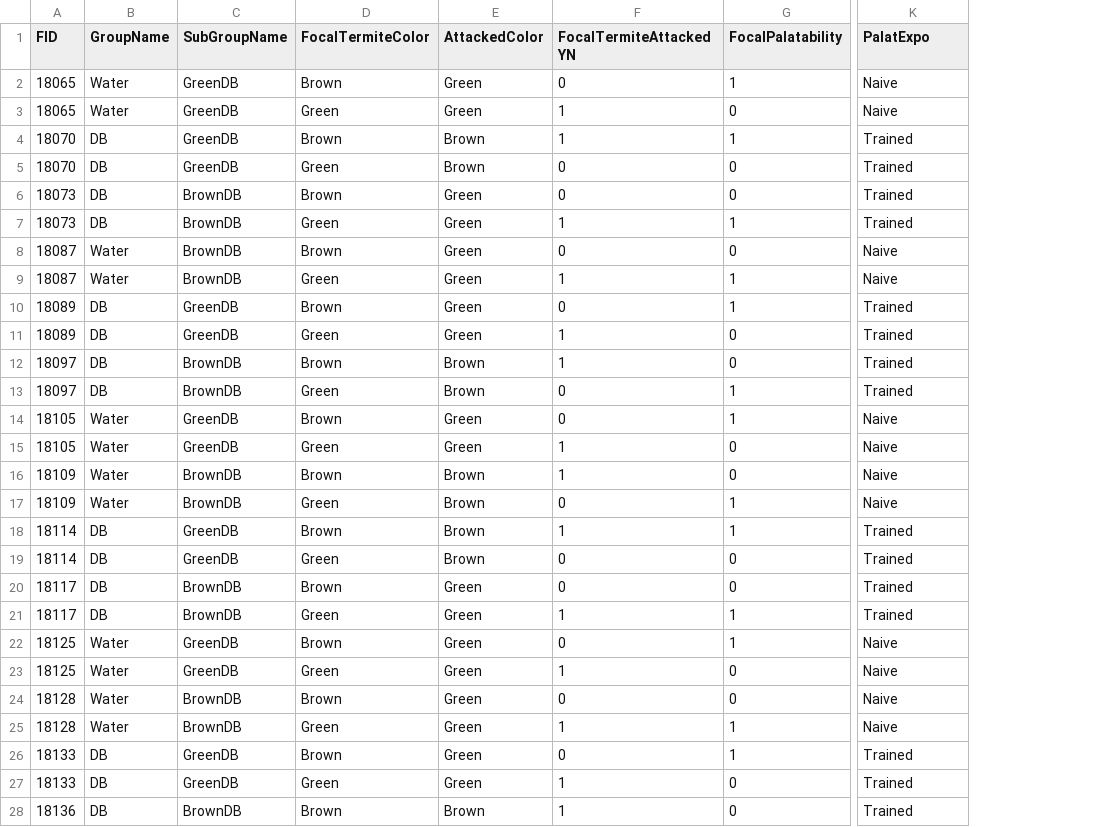
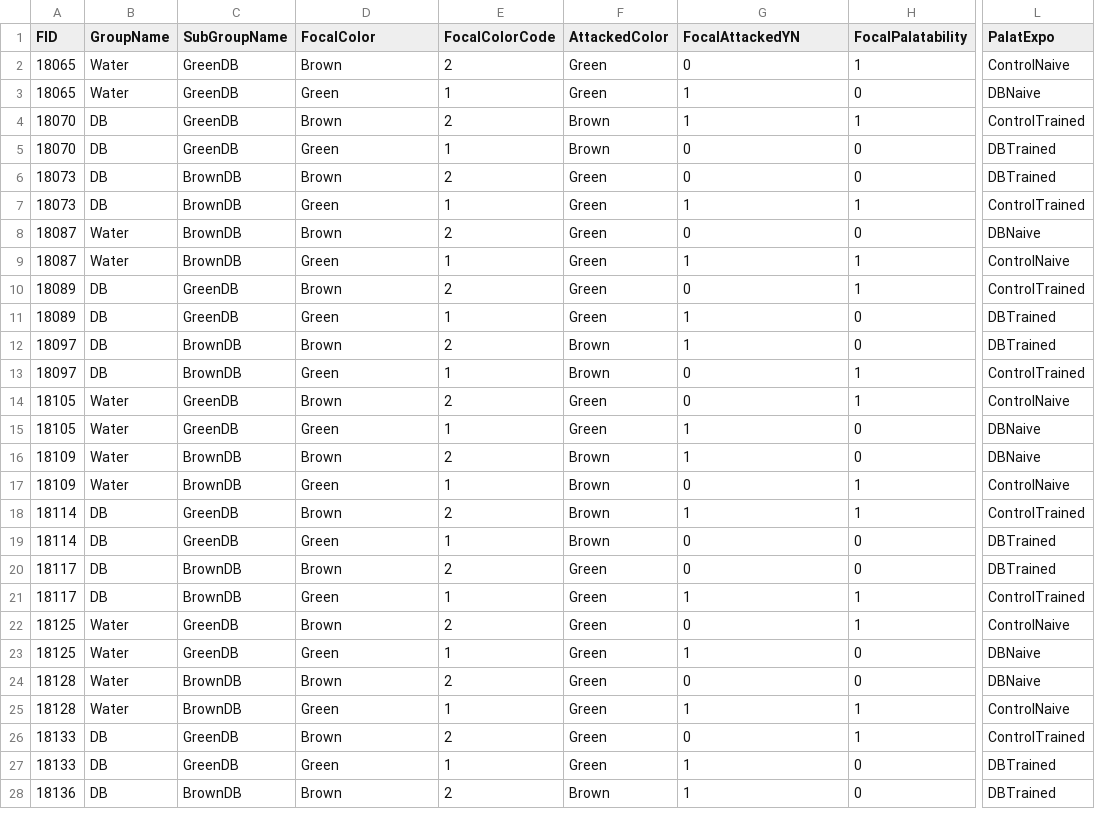
Before and after one commit to MalikaIhle/BitrexInducedUnpalatability, a CSV file: 3_ExtractedData/FocalAttacks/FocalAttacks3F.csv, drawn as a sheet; only a part is shown, gaps mark what is left out; addresses are those after the commit; the diff covers the shown part only; the diff names each change by its address in the sheet, - before the commit and + after, or states it on an @@ line.

```diff
--- a/3_ExtractedData/FocalAttacks/FocalAttacks3F.csv
+++ b/3_ExtractedData/FocalAttacks/FocalAttacks3F.csv
+column E (FocalColorCode), rows 2-28: 2 | 1 | 2 | 1 | 2 | 1 | 2 | 1 | 2 | 1 | 2 | 1 | 2 | 1 | 2 | 1 | 2 | 1 | 2 | 1 | 2 | 1 | 2 | 1 | 2 | 1 | 2
-D1: FocalTermiteColor
+D1: FocalColor
-G1: FocalTermiteAttackedYN
+G1: FocalAttackedYN
-L2 (PalatExpo): Naive
+L2 (PalatExpo): ControlNaive
-L3 (PalatExpo): Naive
+L3 (PalatExpo): DBNaive
-L4 (PalatExpo): Trained
+L4 (PalatExpo): ControlTrained
-L5:L6 (PalatExpo): Trained
+L5:L6 (PalatExpo): DBTrained
-L7 (PalatExpo): Trained
+L7 (PalatExpo): ControlTrained
-L8 (PalatExpo): Naive
+L8 (PalatExpo): DBNaive
-L9 (PalatExpo): Naive
+L9 (PalatExpo): ControlNaive
-L10 (PalatExpo): Trained
+L10 (PalatExpo): ControlTrained
-L11:L12 (PalatExpo): Trained
+L11:L12 (PalatExpo): DBTrained
-L13 (PalatExpo): Trained
+L13 (PalatExpo): ControlTrained
-L14 (PalatExpo): Naive
+L14 (PalatExpo): ControlNaive
-L15:L16 (PalatExpo): Naive
+L15:L16 (PalatExpo): DBNaive
-L17 (PalatExpo): Naive
+L17 (PalatExpo): ControlNaive
-L18 (PalatExpo): Trained
+L18 (PalatExpo): ControlTrained
-L19:L20 (PalatExpo): Trained
+L19:L20 (PalatExpo): DBTrained
-L21 (PalatExpo): Trained
+L21 (PalatExpo): ControlTrained
-L22 (PalatExpo): Naive
+L22 (PalatExpo): ControlNaive
-L23:L24 (PalatExpo): Naive
+L23:L24 (PalatExpo): DBNaive
-L25 (PalatExpo): Naive
+L25 (PalatExpo): ControlNaive
-L26 (PalatExpo): Trained
+L26 (PalatExpo): ControlTrained
-L27:L28 (PalatExpo): Trained
+L27:L28 (PalatExpo): DBTrained
```
Also changed, not shown: 131 edited cells elsewhere in this file, 3_ExtractedData/FocalAttacks/FocalAttacks1.csv, 3_ExtractedData/FocalAttacks/FocalAttacks15.csv, 7 other files.
